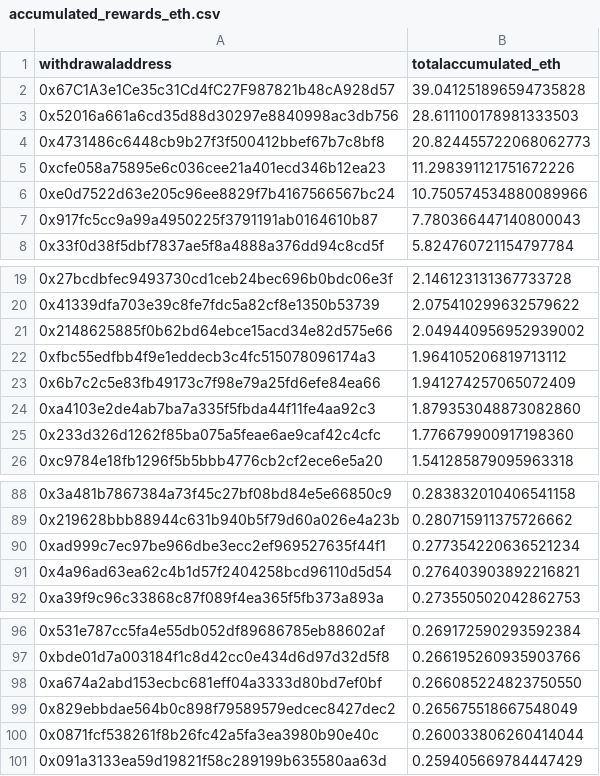
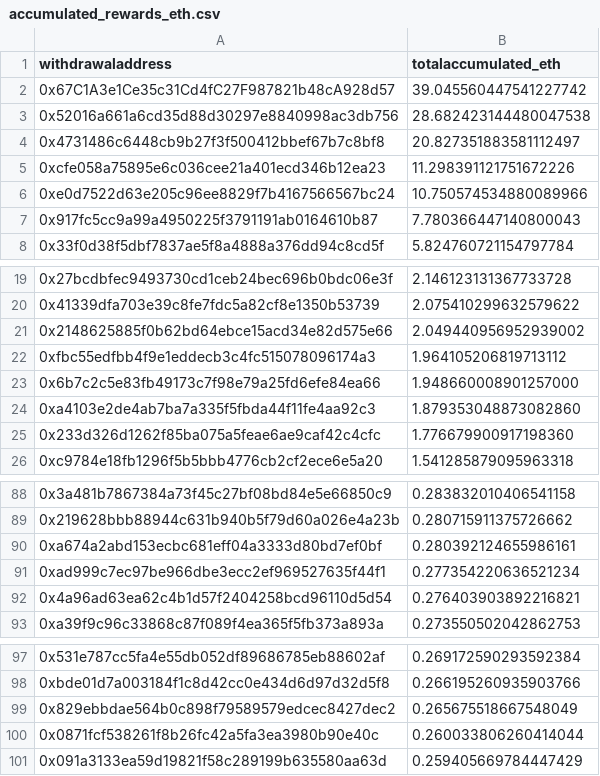
Before and after one commit to dappnode/smooth-scripts, a CSV file: acc-by-withdrawal/results/accumulated_rewards_eth.csv, drawn as a sheet; only a part is shown, gaps mark what is left out.

```diff
--- a/acc-by-withdrawal/results/accumulated_rewards_eth.csv
+++ b/acc-by-withdrawal/results/accumulated_rewards_eth.csv
@@ -1,5 +1,5 @@
 withdrawaladdress,totalaccumulated_eth
-0x67C1A3e1Ce35c31Cd4fC27F987821b48cA928d57,39.041251896594735828
-0x52016a661a6cd35d88d30297e8840998ac3db756,28.611100178981333503
-0x4731486c6448cb9b27f3f500412bbef67b7c8bf8,20.824455722068062773
+0x67C1A3e1Ce35c31Cd4fC27F987821b48cA928d57,39.045560447541227742
+0x52016a661a6cd35d88d30297e8840998ac3db756,28.682423144480047538
+0x4731486c6448cb9b27f3f500412bbef67b7c8bf8,20.827351883581112497
 0xcfe058a75895e6c036cee21a401ecd346b12ea23,11.298391121751672226
@@ -22,3 +22,3 @@ withdrawaladdress,totalaccumulated_eth
 0xfbc55edfbb4f9e1eddecb3c4fc515078096174a3,1.964105206819713112
-0x6b7c2c5e83fb49173c7f98e79a25fd6efe84ea66,1.941274257065072409
+0x6b7c2c5e83fb49173c7f98e79a25fd6efe84ea66,1.948660008901257000
 0xa4103e2de4ab7ba7a335f5fbda44f11fe4aa92c3,1.879353048873082860
@@ -89,2 +89,3 @@ withdrawaladdress,totalaccumulated_eth
 0x219628bbb88944c631b940b5f79d60a026e4a23b,0.280715911375726662
+0xa674a2abd153ecbc681eff04a3333d80bd7ef0bf,0.280392124655986161
 0xad999c7ec97be966dbe3ecc2ef969527635f44f1,0.277354220636521234
@@ -97,3 +98,2 @@ withdrawaladdress,totalaccumulated_eth
 0xbde01d7a003184f1c8d42cc0e434d6d97d32d5f8,0.266195260935903766
-0xa674a2abd153ecbc681eff04a3333d80bd7ef0bf,0.266085224823750550
 0x829ebbdae564b0c898f79589579edcec8427dec2,0.265675518667548049
```
Also changed, not shown: 1 other file.
